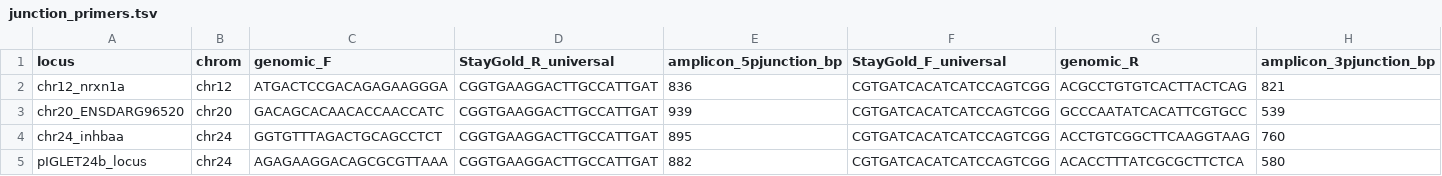
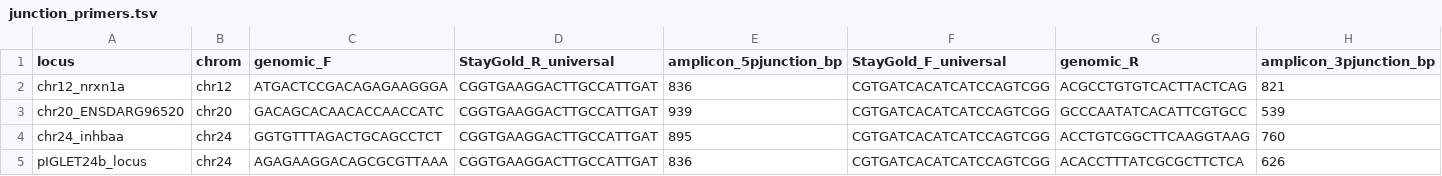
Before and after one commit to dqmatus/zebrafish-safe-harbors, a TSV file: results/junction_primers.tsv, drawn as a sheet.

```diff
--- a/results/junction_primers.tsv
+++ b/results/junction_primers.tsv
@@ -4,2 +4,2 @@ chr20_ENSDARG96520	chr20	GACAGCACAACACCAACCATC	CGGTGAAGGACTTGCCATTGAT	939	CGTGAT
 chr24_inhbaa	chr24	GGTGTTTAGACTGCAGCCTCT	CGGTGAAGGACTTGCCATTGAT	895	CGTGATCACATCATCCAGTCGG	ACCTGTCGGCTTCAAGGTAAG	760
-pIGLET24b_locus	chr24	AGAGAAGGACAGCGCGTTAAA	CGGTGAAGGACTTGCCATTGAT	882	CGTGATCACATCATCCAGTCGG	ACACCTTTATCGCGCTTCTCA	580
+pIGLET24b_locus	chr24	AGAGAAGGACAGCGCGTTAAA	CGGTGAAGGACTTGCCATTGAT	836	CGTGATCACATCATCCAGTCGG	ACACCTTTATCGCGCTTCTCA	626
```
Also changed, not shown: results/genotyping_primers.tsv, results/knockin_donor_design.tsv.
